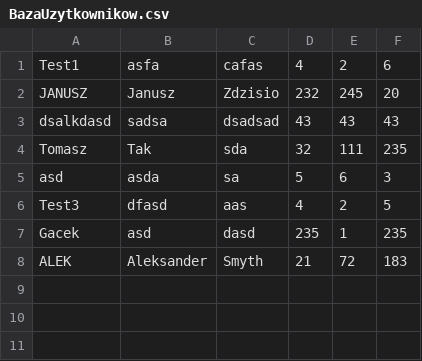
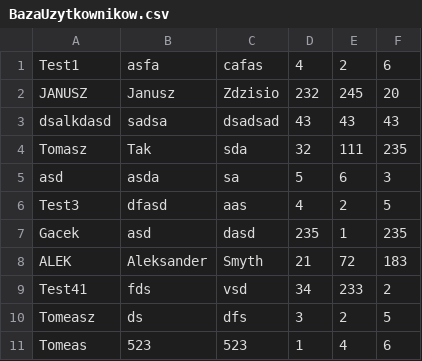
Before and after one commit to Repays/Projekt-Lod-wka, a CSV file: Dietetyczna Lodówka v4/Dietetyczna Lodówka v4/pliki/BazaUzytkownikow.csv, drawn as a sheet.

```diff
--- a/Dietetyczna Lodówka v4/Dietetyczna Lodówka v4/pliki/BazaUzytkownikow.csv
+++ b/Dietetyczna Lodówka v4/Dietetyczna Lodówka v4/pliki/BazaUzytkownikow.csv
@@ -8 +8,4 @@ Gacek;asd;dasd;235;1;235
 ALEK;Aleksander;Smyth;21;72;183
+Test41;fds;vsd;34;233;2
+Tomeasz;ds;dfs;3;2;5
+Tomeas;523;523;1;4;6
```
Also changed, not shown: 25 other files.
